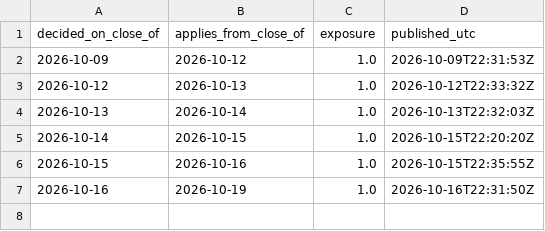
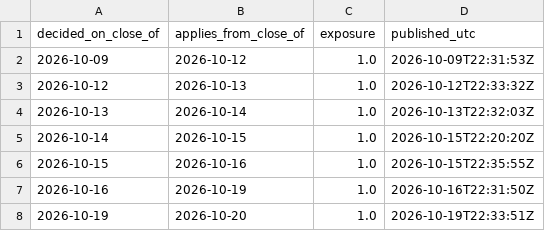
Before and after one commit to isaacbent/g5-paper-trading, a CSV file: g3vt/exposure.csv, drawn as a sheet; the diff names each change by its address in the sheet, - before the commit and + after, or states it on an @@ line.

```diff
--- a/g3vt/exposure.csv
+++ b/g3vt/exposure.csv
+row 8: 2026-10-19 | 2026-10-20 | 1.0 | 2026-10-19T22:33:51Z
```
Also changed, not shown: p/p2/ledger.csv, p/p3/ledger.csv, 24 other files.
